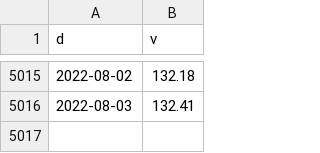
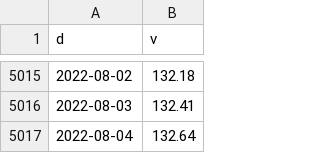
Before and after one commit to horaciogit/Proyecto-Individual-Henry, a CSV file: usd_oficial.csv, drawn as a sheet; only a part is shown, gaps mark what is left out; the diff names each change by its address in the sheet, - before the commit and + after, or states it on an @@ line.

```diff
--- a/usd_oficial.csv
+++ b/usd_oficial.csv
+row 5017: 2022-08-04 | 132.64
```
Also changed, not shown: CER.csv, usd_blue.csv, 9 other files.
